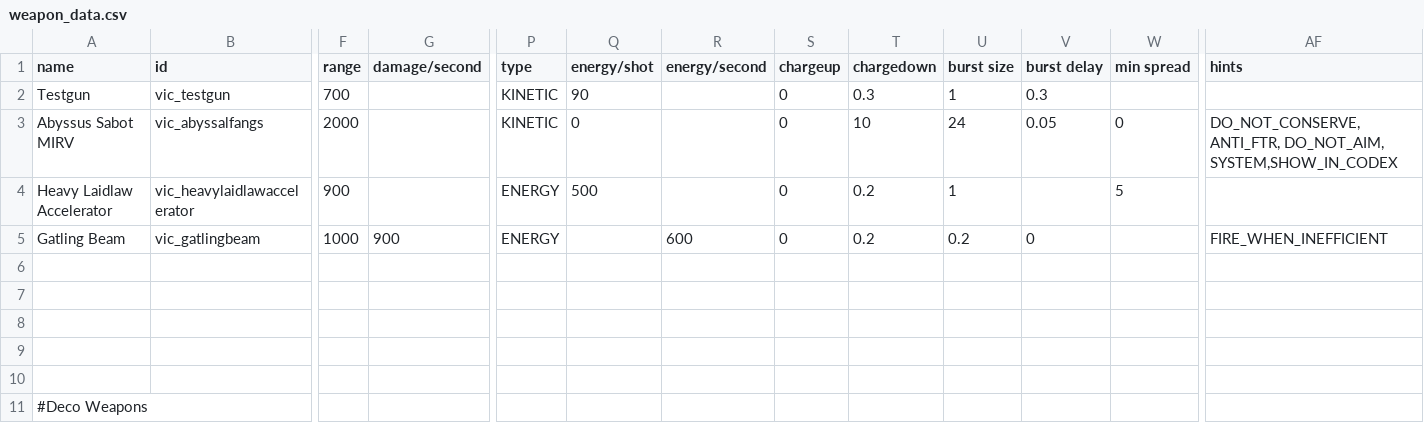
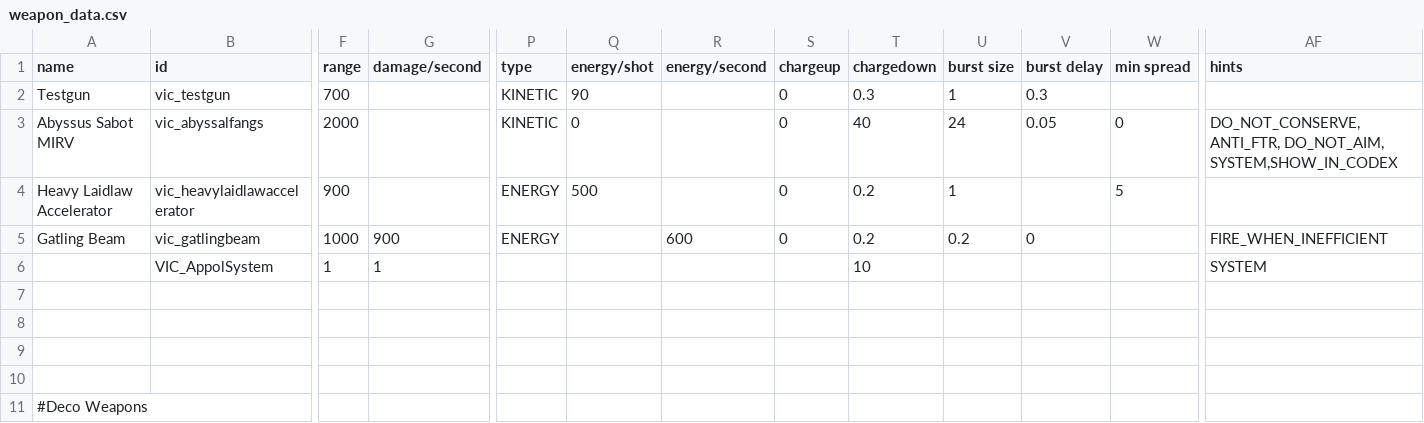
Before and after one commit to AstaratStarsector/VIC, a CSV file: VIC/data/weapons/weapon_data.csv, drawn as a sheet; only a part is shown, gaps mark what is left out; rows hold the shown columns only; the diff names each change by its address in the sheet, - before the commit and + after, or states it on an @@ line.

Commit message:
Apollyon system

```diff
--- a/VIC/data/weapons/weapon_data.csv
+++ b/VIC/data/weapons/weapon_data.csv
-T3 (chargedown): 10
+T3 (chargedown): 40
-row 6: (empty)
+row 6:  | VIC_AppolSystem | 1 | 1 |  |  |  |  | 10 |  |  |  | SYSTEM
```
Also changed, not shown: VIC/data/hulls/ship_data.csv, 17 other files.
